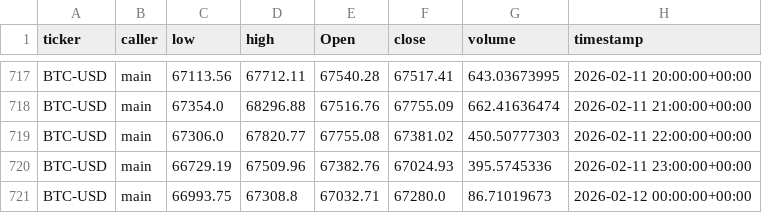
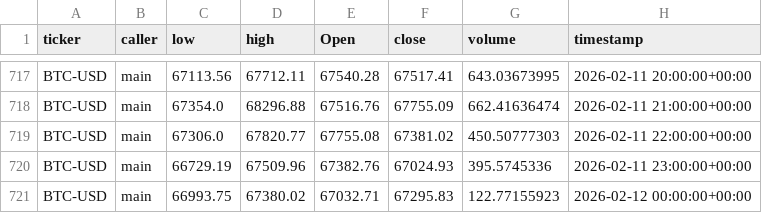
Before and after one commit to harryZhangtt/ETH_TRADING_AGENT, a CSV file: data_preprocessing/data/metrics/btc_price_info.csv, drawn as a sheet; only a part is shown, gaps mark what is left out.

```diff
--- a/data_preprocessing/data/metrics/btc_price_info.csv
+++ b/data_preprocessing/data/metrics/btc_price_info.csv
@@ -720,2 +720,2 @@ BTC-USD,main,67306.0,67820.77,67755.08,67381.02,450.50777303,2026-02-11 22:00:00
 BTC-USD,main,66729.19,67509.96,67382.76,67024.93,395.5745336,2026-02-11 23:00:00+00:00
-BTC-USD,main,66993.75,67308.8,67032.71,67280.0,86.71019673,2026-02-12 00:00:00+00:00
+BTC-USD,main,66993.75,67380.02,67032.71,67295.83,122.77155923,2026-02-12 00:00:00+00:00
```
Also changed, not shown: data_preprocessing/data/metrics/eth_daily_txn.csv, data_preprocessing/data/metrics/eth_metrics_combined.csv, 3 other files.
